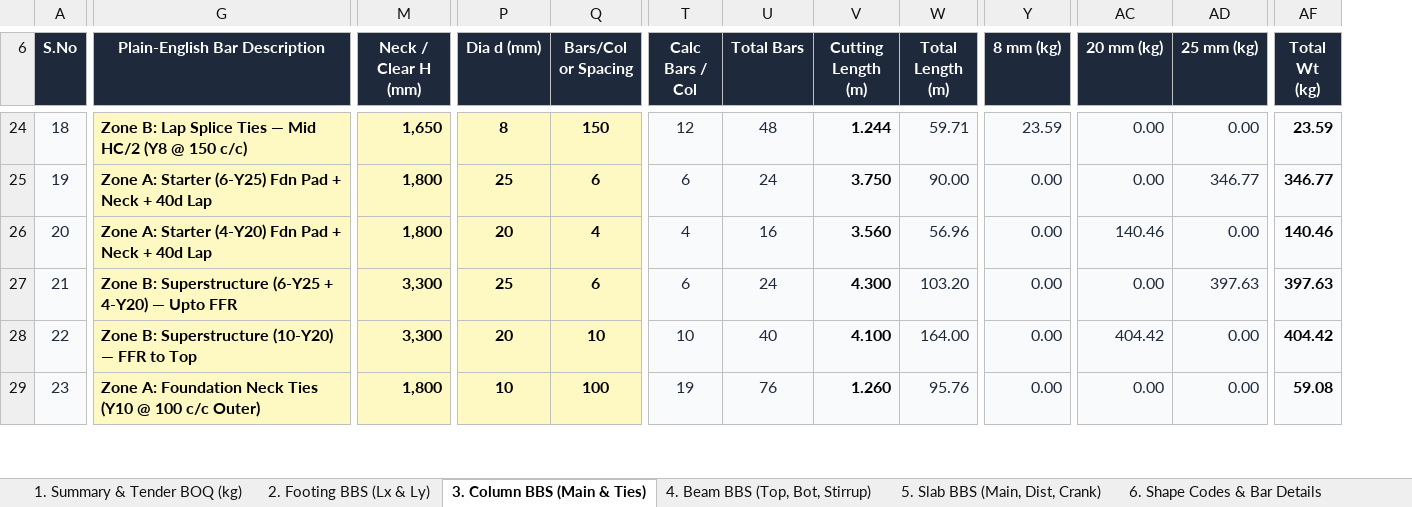
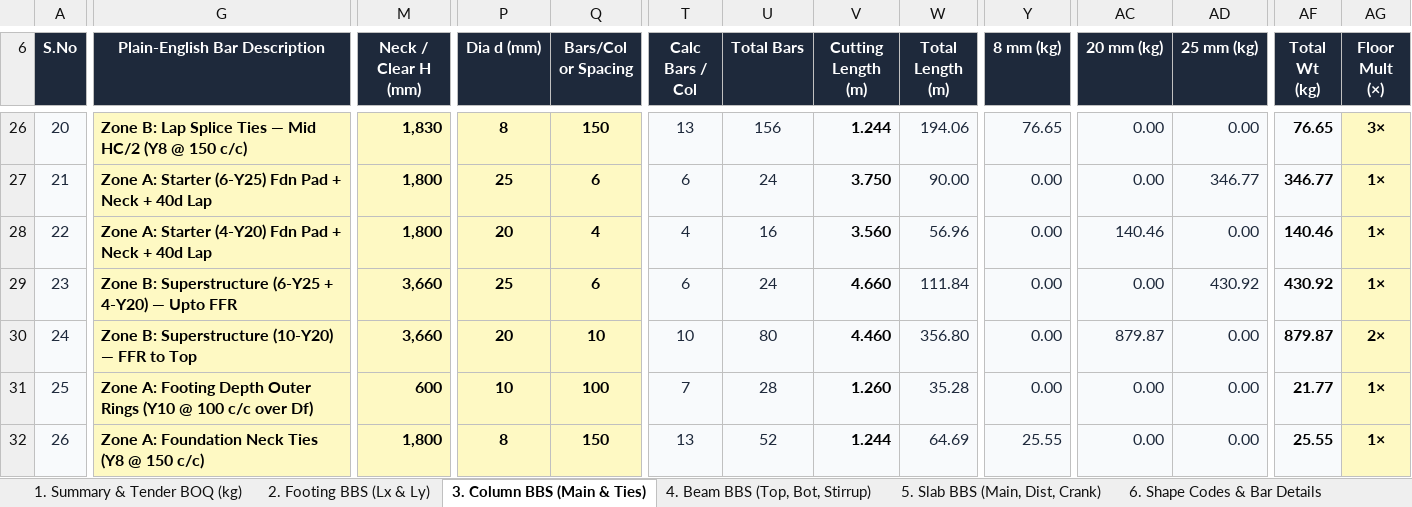
Before and after one commit to ragegokul75-a11y/Auto-BOQ2D, an Excel workbook: exports/Bar_Bending_Schedule_Footing_Column_Beam_Slab.xlsx, sheet 3. Column BBS (Main & Ties), drawn as a sheet; only a part is shown, gaps mark what is left out; values as stored, in another font and other column widths than the file's, no borders; charts and pictures not drawn; addresses are those after the commit; rows hold the shown columns only; the diff covers the shown part only; the diff names each change by its address in the sheet, - before the commit and + after, or states it on an @@ line.

```diff
--- a/exports/Bar_Bending_Schedule_Footing_Column_Beam_Slab.xlsx (sheet 3. Column BBS (Main & Ties))
+++ b/exports/Bar_Bending_Schedule_Footing_Column_Beam_Slab.xlsx (sheet 3. Column BBS (Main & Ties))
+column AG (Floor Mult (×)), rows 26-30: 3× | 1× | 1× | 1× | 2×; row 32: 1×
@@ column A (S.No) renumbered between rows 4 and 103 @@
-M26 (Neck / Clear H (mm)): 1,650
+M26 (Neck / Clear H (mm)): 1,830
-T26 (Calc Bars / Col): 12
+T26 (Calc Bars / Col): 13
-U26 (Total Bars): 48
+U26 (Total Bars): 156
-W26 (Total Length (m)): 59.71
+W26 (Total Length (m)): 194.06
-Y26 (8 mm (kg)): 23.59
+Y26 (8 mm (kg)): 76.65
-AF26 (Total Wt (kg)): 23.59
+AF26 (Total Wt (kg)): 76.65
-M29:M30 (Neck / Clear H (mm)): 3,300
+M29:M30 (Neck / Clear H (mm)): 3,660
-V29 (Cutting Length (m)): 4.300
+V29 (Cutting Length (m)): 4.660
-W29 (Total Length (m)): 103.20
+W29 (Total Length (m)): 111.84
-AD29 (25 mm (kg)): 397.63
+AD29 (25 mm (kg)): 430.92
-AF29 (Total Wt (kg)): 397.63
+AF29 (Total Wt (kg)): 430.92
-U30 (Total Bars): 40
+U30 (Total Bars): 80
-V30 (Cutting Length (m)): 4.100
+V30 (Cutting Length (m)): 4.460
-W30 (Total Length (m)): 164.00
+W30 (Total Length (m)): 356.80
-AC30 (20 mm (kg)): 404.42
+AC30 (20 mm (kg)): 879.87
-AF30 (Total Wt (kg)): 404.42
+AF30 (Total Wt (kg)): 879.87
+row 31: 25 | Zone A: Footing Depth Outer Rings (Y10 @ 100 c/c over Df) | 600 | 10 | 100 | 7 | 28 | 1.260 | 35.28 | 0.00 | 0.00 | 0.00 | 21.77 | 1×
-G32 (Plain-English Bar Description): …Neck Ties (Y10 @ 100 c/c Outer)
+G32 (Plain-English Bar Description): …Neck Ties (Y8 @ 150 c/c)
-P32 (Dia d (mm)): 10
+P32 (Dia d (mm)): 8
-Q32 (Bars/Col or Spacing): 100
+Q32 (Bars/Col or Spacing): 150
-T32 (Calc Bars / Col): 19
+T32 (Calc Bars / Col): 13
-U32 (Total Bars): 76
+U32 (Total Bars): 52
-V32 (Cutting Length (m)): 1.260
+V32 (Cutting Length (m)): 1.244
-W32 (Total Length (m)): 95.76
+W32 (Total Length (m)): 64.69
-Y32 (8 mm (kg)): 0.00
+Y32 (8 mm (kg)): 25.55
-AF32 (Total Wt (kg)): 59.08
+AF32 (Total Wt (kg)): 25.55
```
Also changed, not shown: 11 added rows, 1 removed row, 388 edited cells, cell formats and merged cells elsewhere in this sheet, sheet 1. Summary & Tender BOQ (kg), formulas that keep their value, charts or pictures, Bar_Bending_Schedule_Footing_Column_Beam_Slab.xlsx, exports/Column_BBS_Only.xlsx, 8 other files.
